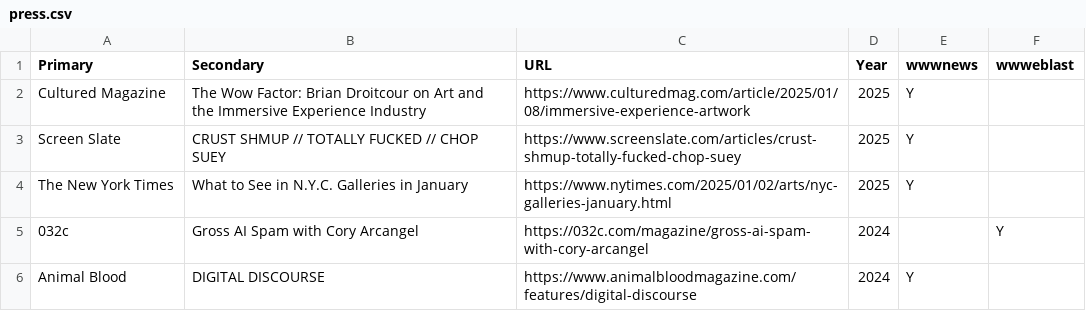
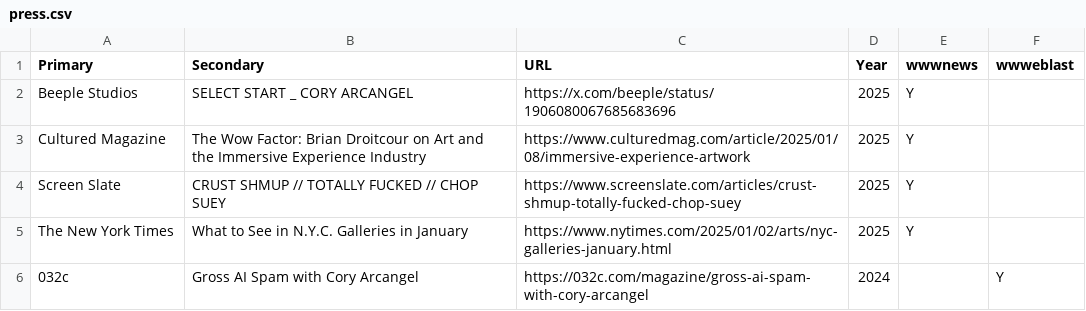
Before and after one commit to coryarcangel/coryarcangel.com, a CSV file: _data/press.csv, drawn as a sheet; only a part is shown; the shorter side is filled out with more unchanged rows.

```diff
--- a/_data/press.csv
+++ b/_data/press.csv
@@ -1,2 +1,4 @@
 "Primary","Secondary","URL","Year","wwwnews","wwweblast"
+"Beeple Studios","SELECT START _ CORY ARCANGEL
+","https://x.com/beeple/status/1906080067685683696",2025,"Y",
 "Cultured Magazine","The Wow Factor: Brian Droitcour on Art and the Immersive Experience Industry","https://www.culturedmag.com/article/2025/01/08/immersive-experience-artwork",2025,"Y",
```
Also changed, not shown: _data/shows.csv.
